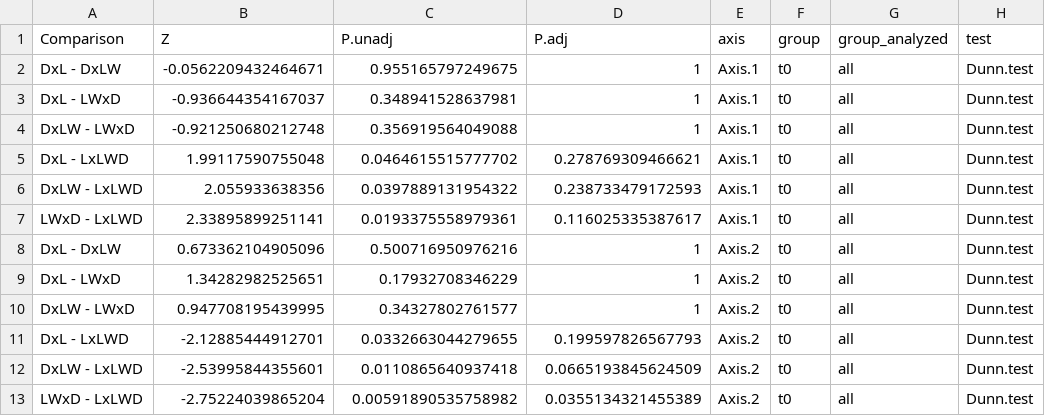
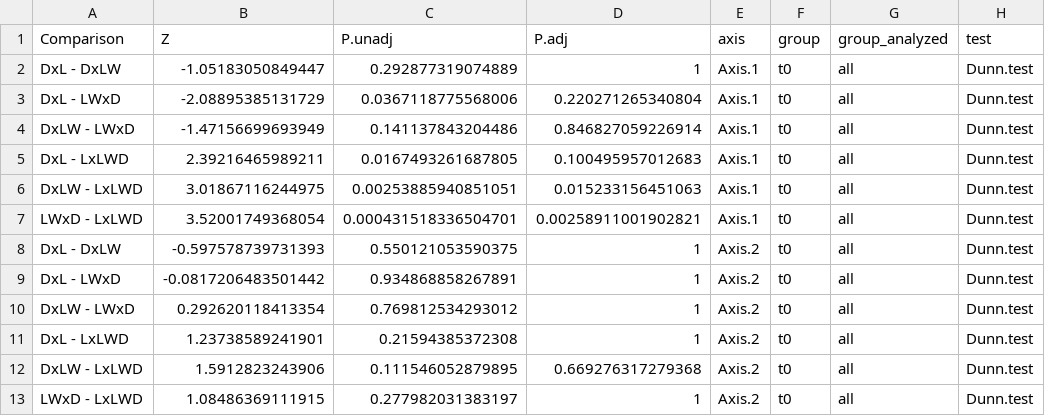
Before and after one commit to GaioTransposon/metapigs_dry, a CSV file: out/gtdb_breed.csv, drawn as a sheet; only a part is shown; the diff covers the shown part only; the diff names each change by its address in the sheet, - before the commit and + after, or states it on an @@ line.

```diff
--- a/out/gtdb_breed.csv
+++ b/out/gtdb_breed.csv
-B2 (Z): -0.0562209432464671
+B2 (Z): -1.05183050849447
-C2 (P.unadj): 0.955165797249675
+C2 (P.unadj): 0.292877319074889
-B3 (Z): -0.936644354167037
+B3 (Z): -2.08895385131729
-C3 (P.unadj): 0.348941528637981
+C3 (P.unadj): 0.0367118775568006
-D3 (P.adj): 1
+D3 (P.adj): 0.220271265340804
-B4 (Z): -0.921250680212748
+B4 (Z): -1.47156699693949
-C4 (P.unadj): 0.356919564049088
+C4 (P.unadj): 0.141137843204486
-D4 (P.adj): 1
+D4 (P.adj): 0.846827059226914
-B5 (Z): 1.99117590755048
+B5 (Z): 2.39216465989211
-C5 (P.unadj): 0.0464615515777702
+C5 (P.unadj): 0.0167493261687805
-D5 (P.adj): 0.278769309466621
+D5 (P.adj): 0.100495957012683
-B6 (Z): 2.055933638356
+B6 (Z): 3.01867116244975
-C6 (P.unadj): 0.0397889131954322
+C6 (P.unadj): 0.00253885940851051
-D6 (P.adj): 0.238733479172593
+D6 (P.adj): 0.015233156451063
-B7 (Z): 2.33895899251141
+B7 (Z): 3.52001749368054
-C7 (P.unadj): 0.0193375558979361
+C7 (P.unadj): 0.000431518336504701
-D7 (P.adj): 0.116025335387617
+D7 (P.adj): 0.00258911001902821
-B8 (Z): 0.673362104905096
+B8 (Z): -0.597578739731393
-C8 (P.unadj): 0.500716950976216
+C8 (P.unadj): 0.550121053590375
-B9 (Z): 1.34282982525651
+B9 (Z): -0.0817206483501442
-C9 (P.unadj): 0.17932708346229
+C9 (P.unadj): 0.934868858267891
-B10 (Z): 0.947708195439995
+B10 (Z): 0.292620118413354
-C10 (P.unadj): 0.34327802761577
+C10 (P.unadj): 0.769812534293012
-B11 (Z): -2.12885444912701
+B11 (Z): 1.23738589241901
-C11 (P.unadj): 0.0332663044279655
+C11 (P.unadj): 0.21594385372308
-D11 (P.adj): 0.199597826567793
+D11 (P.adj): 1
-B12 (Z): -2.53995844355601
+B12 (Z): 1.5912823243906
-C12 (P.unadj): 0.0110865640937418
+C12 (P.unadj): 0.111546052879895
-D12 (P.adj): 0.0665193845624509
+D12 (P.adj): 0.669276317279368
-B13 (Z): -2.75224039865204
+B13 (Z): 1.08486369111915
-C13 (P.unadj): 0.00591890535758982
+C13 (P.unadj): 0.277982031383197
-D13 (P.adj): 0.0355134321455389
+D13 (P.adj): 1
```
Also changed, not shown: 76 edited cells elsewhere in this file, middle_dir/no_reps_pos_controls.csv, out/dbcan_HMMER_pvalues.csv, 16 other files.
